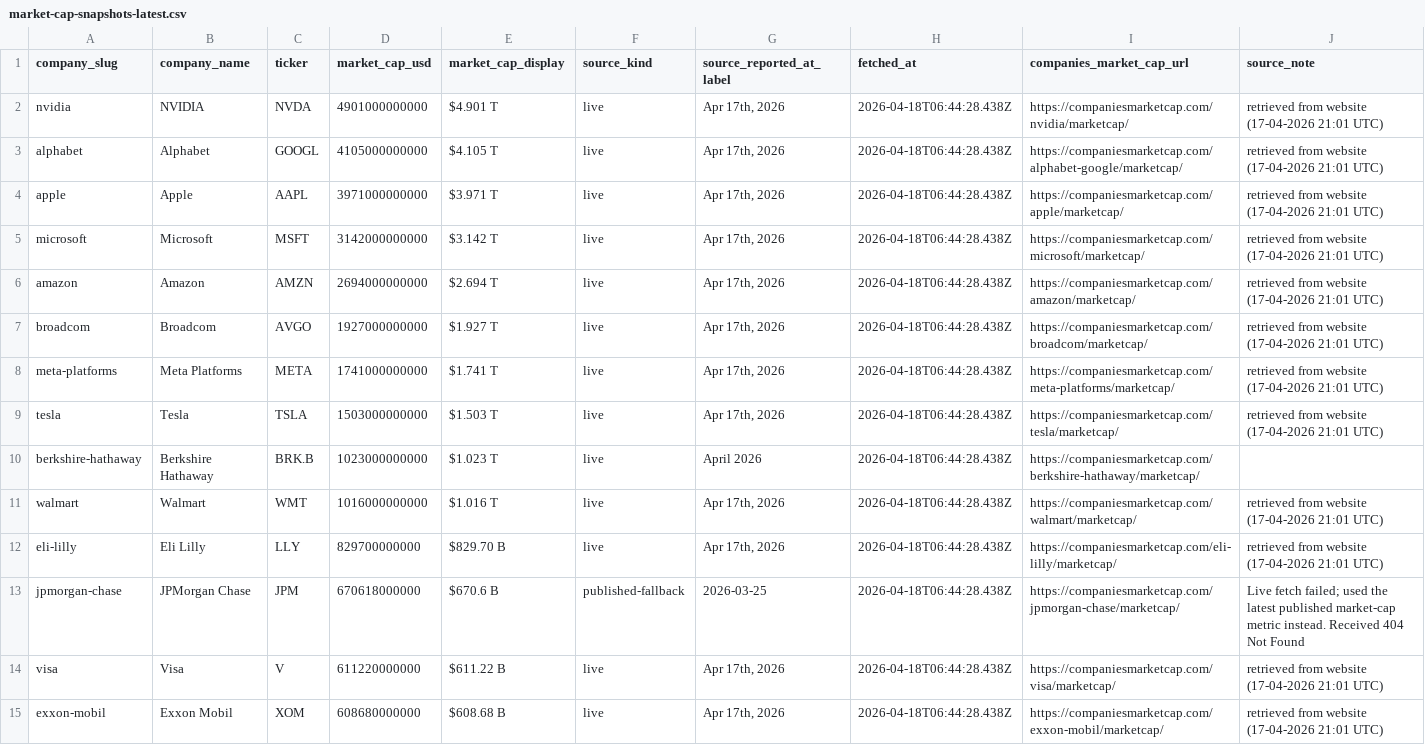
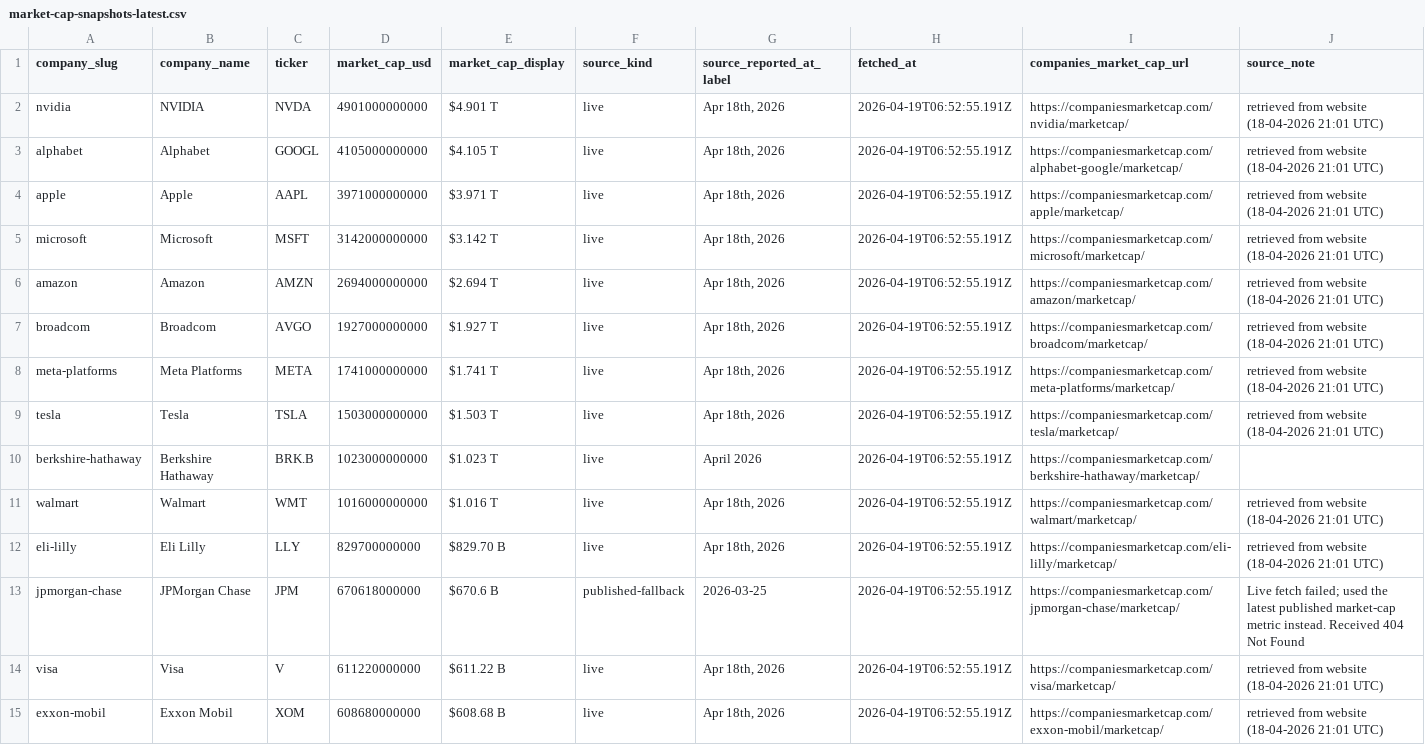
Before and after one commit to pRizz/free-the-world, a CSV file: public/data/market-cap-snapshots-latest.csv, drawn as a sheet; only a part is shown; the diff covers the shown part only.

```diff
--- a/public/data/market-cap-snapshots-latest.csv
+++ b/public/data/market-cap-snapshots-latest.csv
@@ -1,15 +1,15 @@
 company_slug,company_name,ticker,market_cap_usd,market_cap_display,source_kind,source_reported_at_label,fetched_at,companies_market_cap_url,source_note
-nvidia,NVIDIA,NVDA,4901000000000,$4.901 T,live,"Apr 17th, 2026",2026-04-18T06:44:28.438Z,https://companiesmarketcap.com/nvidia/marketcap/,retrieved from website (17-04-2026 21:01 UTC)
-alphabet,Alphabet,GOOGL,4105000000000,$4.105 T,live,"Apr 17th, 2026",2026-04-18T06:44:28.438Z,https://companiesmarketcap.com/alphabet-google/marketcap/,retrieved from website (17-04-2026 21:01 UTC)
-apple,Apple,AAPL,3971000000000,$3.971 T,live,"Apr 17th, 2026",2026-04-18T06:44:28.438Z,https://companiesmarketcap.com/apple/marketcap/,retrieved from website (17-04-2026 21:01 UTC)
-microsoft,Microsoft,MSFT,3142000000000,$3.142 T,live,"Apr 17th, 2026",2026-04-18T06:44:28.438Z,https://companiesmarketcap.com/microsoft/marketcap/,retrieved from website (17-04-2026 21:01 UTC)
-amazon,Amazon,AMZN,2694000000000,$2.694 T,live,"Apr 17th, 2026",2026-04-18T06:44:28.438Z,https://companiesmarketcap.com/amazon/marketcap/,retrieved from website (17-04-2026 21:01 UTC)
-broadcom,Broadcom,AVGO,1927000000000,$1.927 T,live,"Apr 17th, 2026",2026-04-18T06:44:28.438Z,https://companiesmarketcap.com/broadcom/marketcap/,retrieved from website (17-04-2026 21:01 UTC)
-meta-platforms,Meta Platforms,META,1741000000000,$1.741 T,live,"Apr 17th, 2026",2026-04-18T06:44:28.438Z,https://companiesmarketcap.com/meta-platforms/marketcap/,retrieved from website (17-04-2026 21:01 UTC)
-tesla,Tesla,TSLA,1503000000000,$1.503 T,live,"Apr 17th, 2026",2026-04-18T06:44:28.438Z,https://companiesmarketcap.com/tesla/marketcap/,retrieved from website (17-04-2026 21:01 UTC)
-berkshire-hathaway,Berkshire Hathaway,BRK.B,1023000000000,$1.023 T,live,April 2026,2026-04-18T06:44:28.438Z,https://companiesmarketcap.com/berkshire-hathaway/marketcap/,
-walmart,Walmart,WMT,1016000000000,$1.016 T,live,"Apr 17th, 2026",2026-04-18T06:44:28.438Z,https://companiesmarketcap.com/walmart/marketcap/,retrieved from website (17-04-2026 21:01 UTC)
-eli-lilly,Eli Lilly,LLY,829700000000,$829.70 B,live,"Apr 17th, 2026",2026-04-18T06:44:28.438Z,https://companiesmarketcap.com/eli-lilly/marketcap/,retrieved from website (17-04-2026 21:01 UTC)
-jpmorgan-chase,JPMorgan Chase,JPM,670618000000,$670.6 B,published-fallback,2026-03-25,2026-04-18T06:44:28.438Z,https://companiesmarketcap.com/jpmorgan-chase/marketcap/,Live fetch failed; used the latest published market-cap metric instead. Received 404 Not Found
-visa,Visa,V,611220000000,$611.22 B,live,"Apr 17th, 2026",2026-04-18T06:44:28.438Z,https://companiesmarketcap.com/visa/marketcap/,retrieved from website (17-04-2026 21:01 UTC)
-exxon-mobil,Exxon Mobil,XOM,608680000000,$608.68 B,live,"Apr 17th, 2026",2026-04-18T06:44:28.438Z,https://companiesmarketcap.com/exxon-mobil/marketcap/,retrieved from website (17-04-2026 21:01 UTC)
+nvidia,NVIDIA,NVDA,4901000000000,$4.901 T,live,"Apr 18th, 2026",2026-04-19T06:52:55.191Z,https://companiesmarketcap.com/nvidia/marketcap/,retrieved from website (18-04-2026 21:01 UTC)
+alphabet,Alphabet,GOOGL,4105000000000,$4.105 T,live,"Apr 18th, 2026",2026-04-19T06:52:55.191Z,https://companiesmarketcap.com/alphabet-google/marketcap/,retrieved from website (18-04-2026 21:01 UTC)
+apple,Apple,AAPL,3971000000000,$3.971 T,live,"Apr 18th, 2026",2026-04-19T06:52:55.191Z,https://companiesmarketcap.com/apple/marketcap/,retrieved from website (18-04-2026 21:01 UTC)
+microsoft,Microsoft,MSFT,3142000000000,$3.142 T,live,"Apr 18th, 2026",2026-04-19T06:52:55.191Z,https://companiesmarketcap.com/microsoft/marketcap/,retrieved from website (18-04-2026 21:01 UTC)
+amazon,Amazon,AMZN,2694000000000,$2.694 T,live,"Apr 18th, 2026",2026-04-19T06:52:55.191Z,https://companiesmarketcap.com/amazon/marketcap/,retrieved from website (18-04-2026 21:01 UTC)
+broadcom,Broadcom,AVGO,1927000000000,$1.927 T,live,"Apr 18th, 2026",2026-04-19T06:52:55.191Z,https://companiesmarketcap.com/broadcom/marketcap/,retrieved from website (18-04-2026 21:01 UTC)
+meta-platforms,Meta Platforms,META,1741000000000,$1.741 T,live,"Apr 18th, 2026",2026-04-19T06:52:55.191Z,https://companiesmarketcap.com/meta-platforms/marketcap/,retrieved from website (18-04-2026 21:01 UTC)
+tesla,Tesla,TSLA,1503000000000,$1.503 T,live,"Apr 18th, 2026",2026-04-19T06:52:55.191Z,https://companiesmarketcap.com/tesla/marketcap/,retrieved from website (18-04-2026 21:01 UTC)
+berkshire-hathaway,Berkshire Hathaway,BRK.B,1023000000000,$1.023 T,live,April 2026,2026-04-19T06:52:55.191Z,https://companiesmarketcap.com/berkshire-hathaway/marketcap/,
+walmart,Walmart,WMT,1016000000000,$1.016 T,live,"Apr 18th, 2026",2026-04-19T06:52:55.191Z,https://companiesmarketcap.com/walmart/marketcap/,retrieved from website (18-04-2026 21:01 UTC)
+eli-lilly,Eli Lilly,LLY,829700000000,$829.70 B,live,"Apr 18th, 2026",2026-04-19T06:52:55.191Z,https://companiesmarketcap.com/eli-lilly/marketcap/,retrieved from website (18-04-2026 21:01 UTC)
+jpmorgan-chase,JPMorgan Chase,JPM,670618000000,$670.6 B,published-fallback,2026-03-25,2026-04-19T06:52:55.191Z,https://companiesmarketcap.com/jpmorgan-chase/marketcap/,Live fetch failed; used the latest published market-cap metric instead. Received 404 Not Found
+visa,Visa,V,611220000000,$611.22 B,live,"Apr 18th, 2026",2026-04-19T06:52:55.191Z,https://companiesmarketcap.com/visa/marketcap/,retrieved from website (18-04-2026 21:01 UTC)
+exxon-mobil,Exxon Mobil,XOM,608680000000,$608.68 B,live,"Apr 18th, 2026",2026-04-19T06:52:55.191Z,https://companiesmarketcap.com/exxon-mobil/marketcap/,retrieved from website (18-04-2026 21:01 UTC)
```
Also changed, not shown: 58 edited cells elsewhere in this file, 1 other file.
